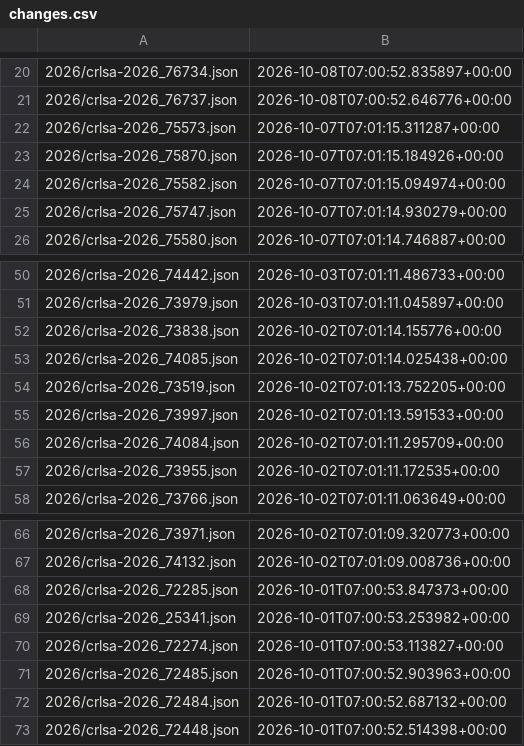
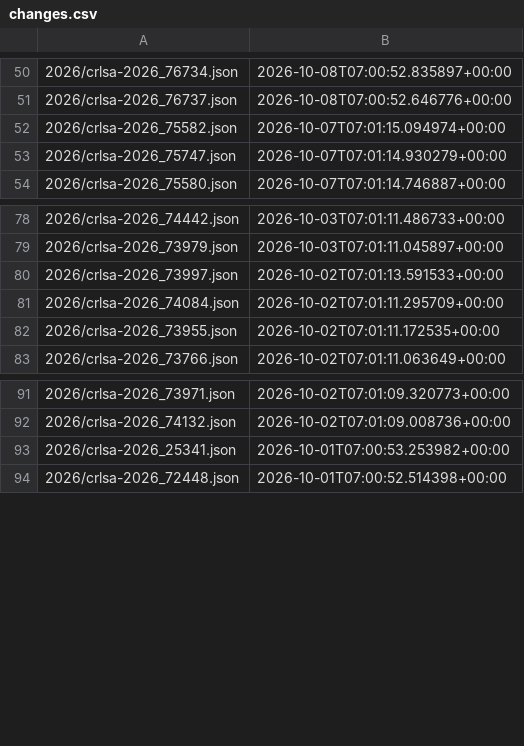
Before and after one commit to ctrliq/advisories, a CSV file: csaf/advisories/rocky/changes.csv, drawn as a sheet; only a part is shown, gaps mark what is left out; the diff covers the shown part only.

```diff
--- a/csaf/advisories/rocky/changes.csv
+++ b/csaf/advisories/rocky/changes.csv
@@ -21,4 +51,2 @@
 "2026/crlsa-2026_76737.json","2026-10-08T07:00:52.646776+00:00"
-"2026/crlsa-2026_75573.json","2026-10-07T07:01:15.311287+00:00"
-"2026/crlsa-2026_75870.json","2026-10-07T07:01:15.184926+00:00"
 "2026/crlsa-2026_75582.json","2026-10-07T07:01:15.094974+00:00"
@@ -51,5 +79,2 @@
 "2026/crlsa-2026_73979.json","2026-10-03T07:01:11.045897+00:00"
-"2026/crlsa-2026_73838.json","2026-10-02T07:01:14.155776+00:00"
-"2026/crlsa-2026_74085.json","2026-10-02T07:01:14.025438+00:00"
-"2026/crlsa-2026_73519.json","2026-10-02T07:01:13.752205+00:00"
 "2026/crlsa-2026_73997.json","2026-10-02T07:01:13.591533+00:00"
@@ -67,7 +92,3 @@
 "2026/crlsa-2026_74132.json","2026-10-02T07:01:09.008736+00:00"
-"2026/crlsa-2026_72285.json","2026-10-01T07:00:53.847373+00:00"
 "2026/crlsa-2026_25341.json","2026-10-01T07:00:53.253982+00:00"
-"2026/crlsa-2026_72274.json","2026-10-01T07:00:53.113827+00:00"
-"2026/crlsa-2026_72485.json","2026-10-01T07:00:52.903963+00:00"
-"2026/crlsa-2026_72484.json","2026-10-01T07:00:52.687132+00:00"
 "2026/crlsa-2026_72448.json","2026-10-01T07:00:52.514398+00:00"
```
Also changed, not shown: 32 added rows and 2 removed rows elsewhere in this file.
